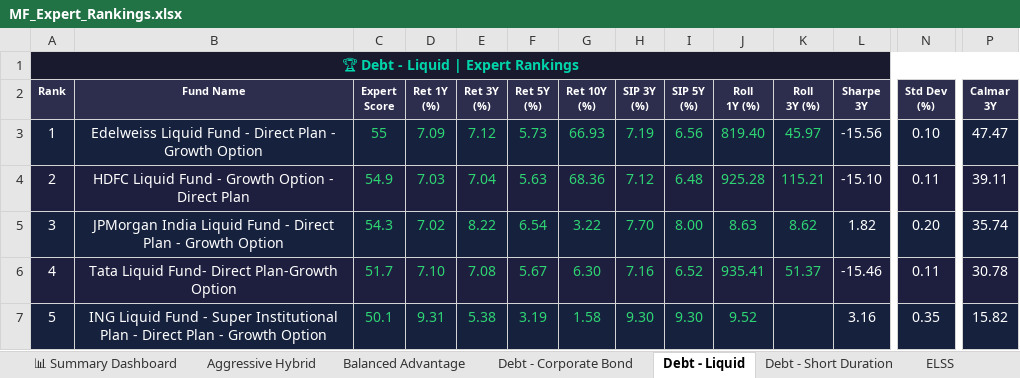
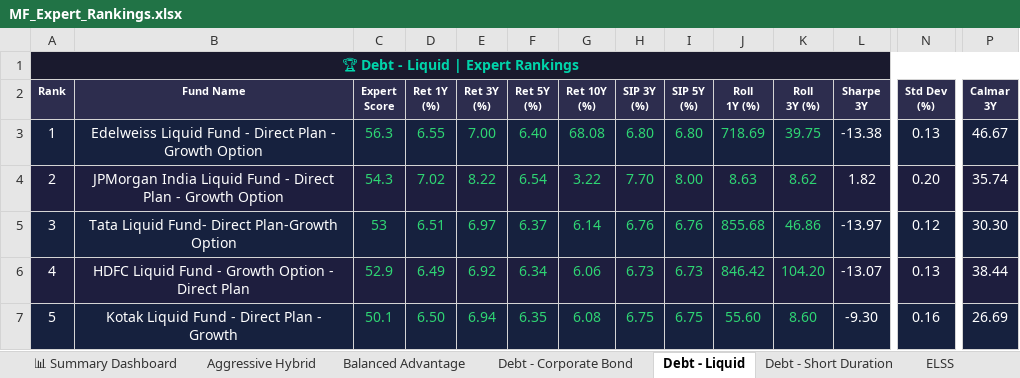
Before and after one commit to myfinancialria/mf-data-fetcher, an Excel workbook: output/MF_Expert_Rankings.xlsx, sheet Debt - Liquid, drawn as a sheet; only a part is shown, gaps mark what is left out; the shorter side is filled out with more unchanged rows; values as stored, in another font and other column widths than the file's, no borders; removed rows and columns are numbered as before the commit, all else as after; rows hold the shown columns only; the diff covers the shown part only; the diff names each change by its address in the sheet, - before the commit and + after, or states it on an @@ line.

```diff
--- a/output/MF_Expert_Rankings.xlsx (sheet Debt - Liquid)
+++ b/output/MF_Expert_Rankings.xlsx (sheet Debt - Liquid)
-C3 (Expert Score): 55
+C3 (Expert Score): 56.3
-D3 (Ret 1Y (%)): 7.09
+D3 (Ret 1Y (%)): 6.55
-E3 (Ret 3Y (%)): 7.12
+E3 (Ret 3Y (%)): 7.00
-F3 (Ret 5Y (%)): 5.73
+F3 (Ret 5Y (%)): 6.40
-G3 (Ret 10Y (%)): 66.93
+G3 (Ret 10Y (%)): 68.08
-H3 (SIP 3Y (%)): 7.19
+H3 (SIP 3Y (%)): 6.80
-I3 (SIP 5Y (%)): 6.56
+I3 (SIP 5Y (%)): 6.80
-J3 (Roll 1Y (%)): 819.40
+J3 (Roll 1Y (%)): 718.69
-K3 (Roll 3Y (%)): 45.97
+K3 (Roll 3Y (%)): 39.75
-L3 (Sharpe 3Y): -15.56
+L3 (Sharpe 3Y): -13.38
-N3 (Std Dev (%)): 0.10
+N3 (Std Dev (%)): 0.13
-P3 (Calmar 3Y): 47.47
+P3 (Calmar 3Y): 46.67
-row 4: 2 | HDFC Liquid Fund - Growth Option - Direct Plan | 54.9 | 7.03 | 7.04 | 5.63 | 68.36 | 7.12 | 6.48 | 925.28 | 115.21 | -15.10 | 0.11 | 39.11
-A4 (Rank): 3
+A4 (Rank): 2
-A5 (Rank): 4
+A5 (Rank): 3
-C5 (Expert Score): 51.7
+C5 (Expert Score): 53
-D5 (Ret 1Y (%)): 7.10
+D5 (Ret 1Y (%)): 6.51
-E5 (Ret 3Y (%)): 7.08
+E5 (Ret 3Y (%)): 6.97
-F5 (Ret 5Y (%)): 5.67
+F5 (Ret 5Y (%)): 6.37
-G5 (Ret 10Y (%)): 6.30
+G5 (Ret 10Y (%)): 6.14
-H5 (SIP 3Y (%)): 7.16
+H5 (SIP 3Y (%)): 6.76
-I5 (SIP 5Y (%)): 6.52
+I5 (SIP 5Y (%)): 6.76
-J5 (Roll 1Y (%)): 935.41
+J5 (Roll 1Y (%)): 855.68
-K5 (Roll 3Y (%)): 51.37
+K5 (Roll 3Y (%)): 46.86
-L5 (Sharpe 3Y): -15.46
+L5 (Sharpe 3Y): -13.97
-N5 (Std Dev (%)): 0.11
+N5 (Std Dev (%)): 0.12
-P5 (Calmar 3Y): 30.78
+P5 (Calmar 3Y): 30.30
+row 6: 4 | HDFC Liquid Fund - Growth Option - Direct Plan | 52.9 | 6.49 | 6.92 | 6.34 | 6.06 | 6.73 | 6.73 | 846.42 | 104.20 | -13.07 | 0.13 | 38.44
+row 7: 5 | Kotak Liquid Fund - Direct Plan - Growth | 50.1 | 6.50 | 6.94 | 6.35 | 6.08 | 6.75 | 6.75 | 55.60 | 8.60 | -9.30 | 0.16 | 26.69
```
Also changed, not shown: 19 added rows, 16 removed rows and 410 edited cells elsewhere in this sheet, sheet Mid Cap, sheet Sectoral - Banking, sheet Small Cap, sheet Flexi Cap, sheet ELSS, sheet Large Cap, 11 more sheets, 5 other files.
